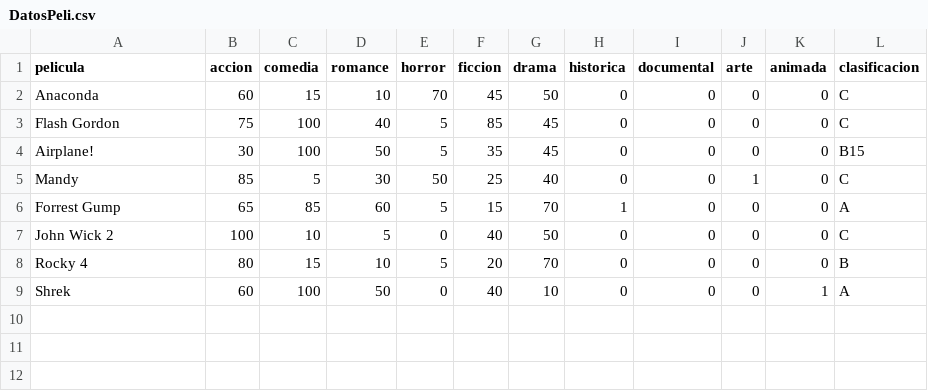
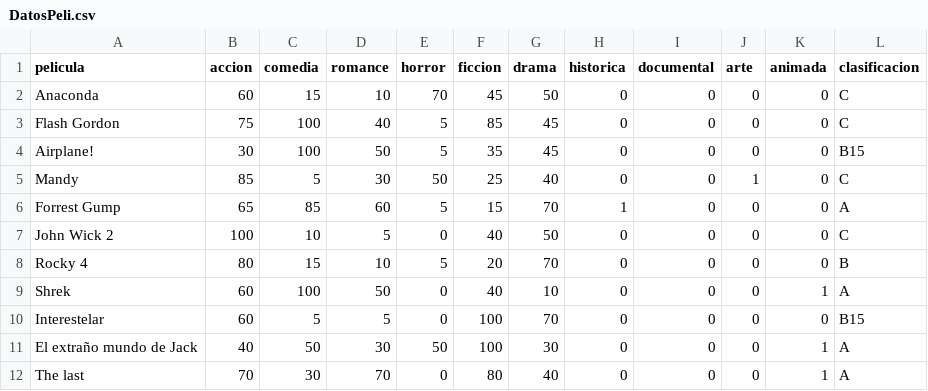
Before and after one commit to VisionedCoin/DataShell, a CSV file: DatosPeli.csv, drawn as a sheet; the diff names each change by its address in the sheet, - before the commit and + after, or states it on an @@ line.

Commit message:
Update DatosPeli.csv

```diff
--- a/DatosPeli.csv
+++ b/DatosPeli.csv
+row 10: Interestelar | 60 | 5 | 5 | 0 | 100 | 70 | 0 | 0 | 0 | 0 | B15
+row 11: El extraño mundo de Jack | 40 | 50 | 30 | 50 | 100 | 30 | 0 | 0 | 0 | 1 | A
+row 12: The last | 70 | 30 | 70 | 0 | 80 | 40 | 0 | 0 | 0 | 1 | A
```
